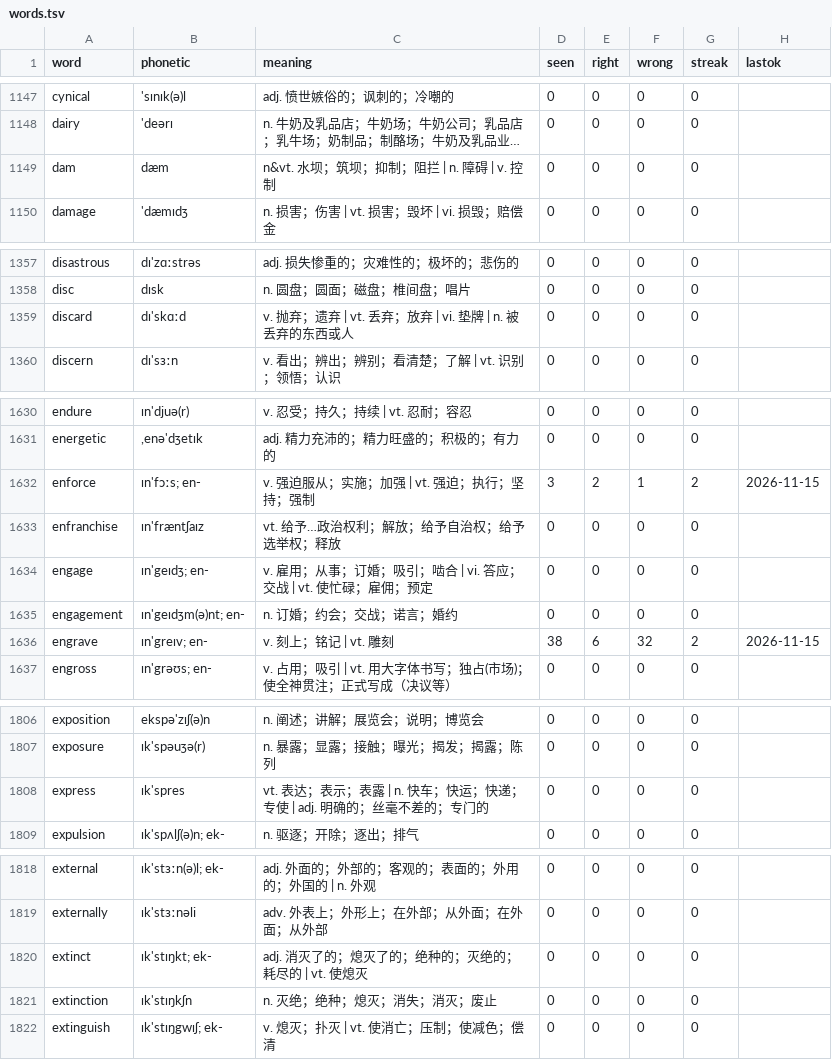
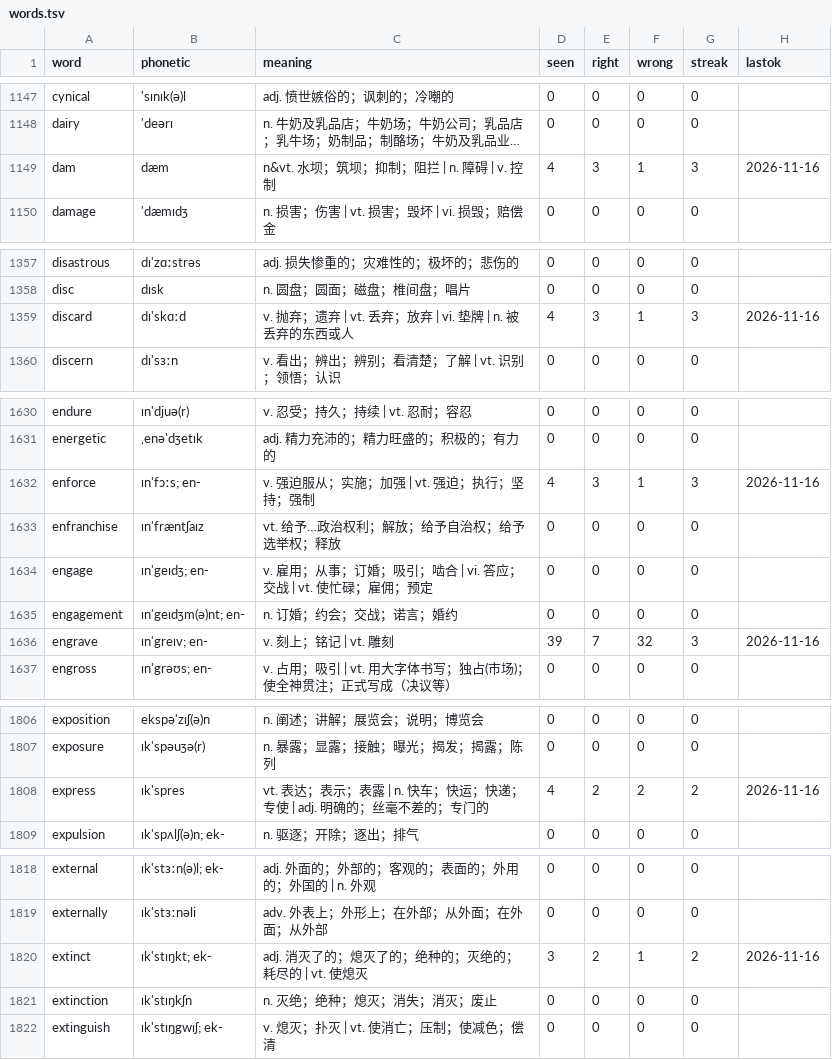
Before and after one commit to PMZeroSkyline/iel65, a TSV file: words.tsv, drawn as a sheet; only a part is shown, gaps mark what is left out; long unchanged cells end in …; the diff covers the shown part only; the diff names each change by its address in the sheet, - before the commit and + after, or states it on an @@ line.

```diff
--- a/words.tsv
+++ b/words.tsv
-D1149 (seen): 0
+D1149 (seen): 4
-E1149 (right): 0
+E1149 (right): 3
-F1149 (wrong): 0
+F1149 (wrong): 1
-G1149 (streak): 0
+G1149 (streak): 3
-H1149 (lastok): (empty)
+H1149 (lastok): 2026-11-16
-D1359 (seen): 0
+D1359 (seen): 4
-E1359 (right): 0
+E1359 (right): 3
-F1359 (wrong): 0
+F1359 (wrong): 1
-G1359 (streak): 0
+G1359 (streak): 3
-H1359 (lastok): (empty)
+H1359 (lastok): 2026-11-16
-D1632 (seen): 3
+D1632 (seen): 4
-E1632 (right): 2
+E1632 (right): 3
-G1632 (streak): 2
+G1632 (streak): 3
-H1632 (lastok): 2026-11-15
+H1632 (lastok): 2026-11-16
-D1636 (seen): 38
+D1636 (seen): 39
-E1636 (right): 6
+E1636 (right): 7
-G1636 (streak): 2
+G1636 (streak): 3
-H1636 (lastok): 2026-11-15
+H1636 (lastok): 2026-11-16
-D1808 (seen): 0
+D1808 (seen): 4
-E1808 (right): 0
+E1808 (right): 2
-F1808 (wrong): 0
+F1808 (wrong): 2
-G1808 (streak): 0
+G1808 (streak): 2
-H1808 (lastok): (empty)
+H1808 (lastok): 2026-11-16
-D1820 (seen): 0
+D1820 (seen): 3
-E1820 (right): 0
+E1820 (right): 2
-F1820 (wrong): 0
+F1820 (wrong): 1
-G1820 (streak): 0
+G1820 (streak): 2
-H1820 (lastok): (empty)
+H1820 (lastok): 2026-11-16
```
Also changed, not shown: 159 edited cells elsewhere in this file, time.tsv.
